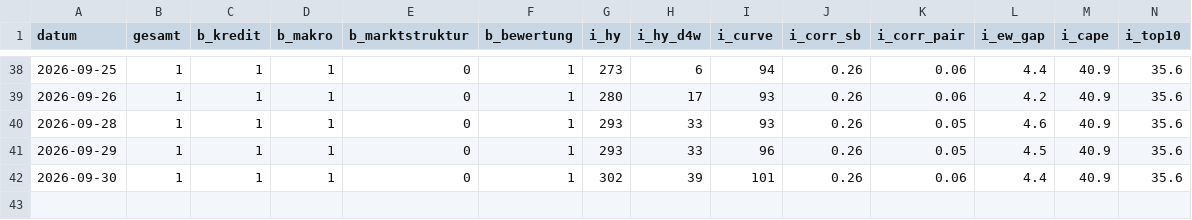
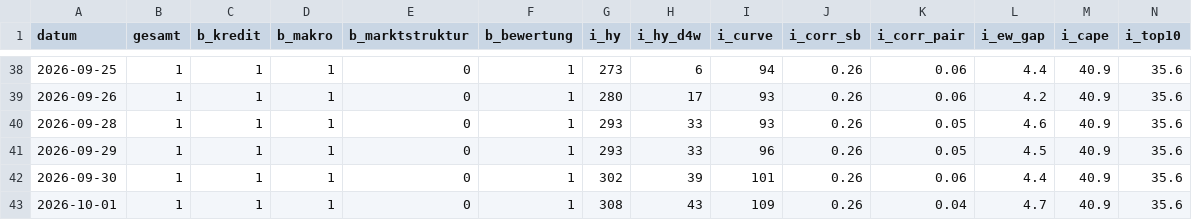
Before and after one commit to AlexD-mini/Risiko-Cockpit-, a CSV file: history.csv, drawn as a sheet; only a part is shown, gaps mark what is left out; rows hold the shown columns only; the diff names each change by its address in the sheet, - before the commit and + after, or states it on an @@ line.

```diff
--- a/history.csv
+++ b/history.csv
+row 43: 2026-10-01 | 1 | 1 | 1 | 0 | 1 | 308 | 43 | 109 | 0.26 | 0.04 | 4.7 | 40.9 | 35.6
```
Also changed, not shown: 1 other file.
